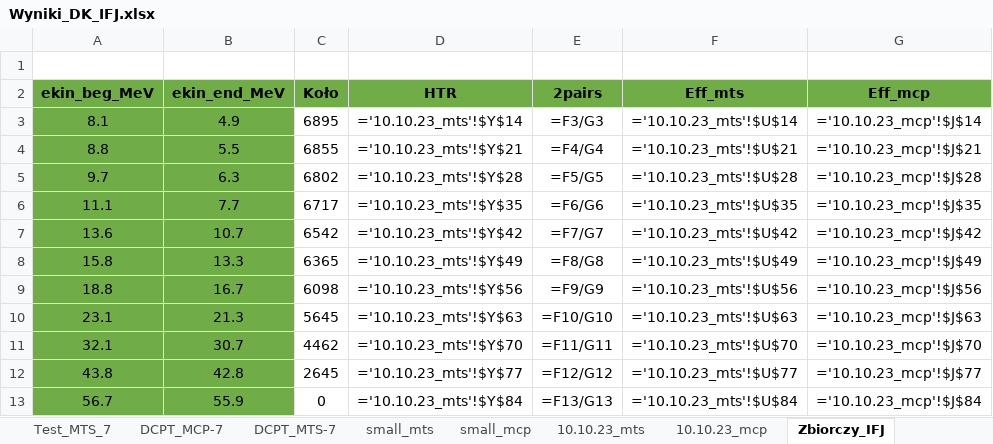
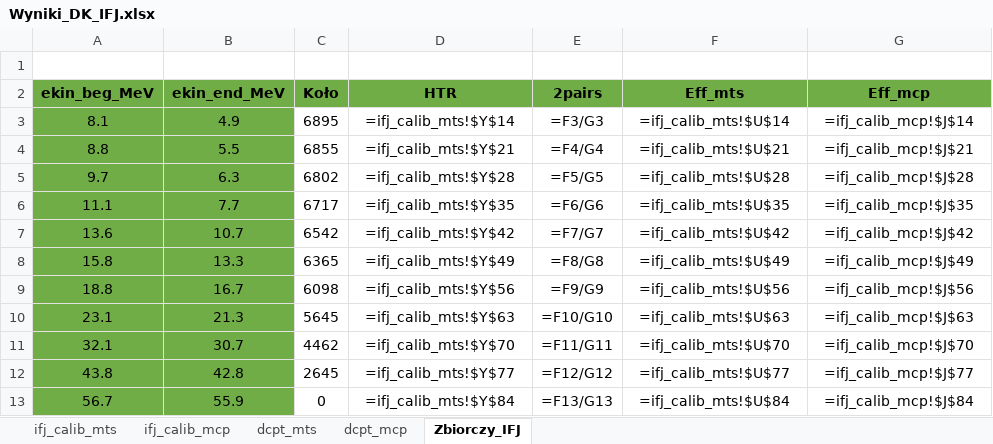
Before and after one commit to grzanka/tld_let_calibration, an Excel workbook: data/interim/Wyniki_DK_IFJ.xlsx, sheet Zbiorczy_IFJ, drawn as a sheet; only a part is shown; values as stored, in another font and other column widths than the file's, no borders; formulas are shown in place of their values; the diff names each change by its address in the sheet, - before the commit and + after, or states it on an @@ line.

```diff
--- a/data/interim/Wyniki_DK_IFJ.xlsx (sheet Zbiorczy_IFJ)
+++ b/data/interim/Wyniki_DK_IFJ.xlsx (sheet Zbiorczy_IFJ)
-sheet tab: small_mts
+sheet tab: dcpt_mts
-sheet tab: small_mcp
+sheet tab: dcpt_mcp
-sheet tab: 10.10.23_mts
+sheet tab: ifj_calib_mts
-sheet tab: 10.10.23_mcp
+sheet tab: ifj_calib_mcp
-sheet tab: Test_MTS_7
-sheet tab: DCPT_MCP-7
-sheet tab: DCPT_MTS-7
@@ sheet tab order changed: ifj_calib_mts | ifj_calib_mcp | dcpt_mts | dcpt_mcp | Zbiorczy_IFJ @@
-D3 (HTR): ='10.10.23_mts'!$Y$14
+D3 (HTR): =ifj_calib_mts!$Y$14
-F3 (Eff_mts): ='10.10.23_mts'!$U$14
+F3 (Eff_mts): =ifj_calib_mts!$U$14
-G3 (Eff_mcp): ='10.10.23_mcp'!$J$14
+G3 (Eff_mcp): =ifj_calib_mcp!$J$14
-D4 (HTR): ='10.10.23_mts'!$Y$21
+D4 (HTR): =ifj_calib_mts!$Y$21
-F4 (Eff_mts): ='10.10.23_mts'!$U$21
+F4 (Eff_mts): =ifj_calib_mts!$U$21
-G4 (Eff_mcp): ='10.10.23_mcp'!$J$21
+G4 (Eff_mcp): =ifj_calib_mcp!$J$21
-D5 (HTR): ='10.10.23_mts'!$Y$28
+D5 (HTR): =ifj_calib_mts!$Y$28
-F5 (Eff_mts): ='10.10.23_mts'!$U$28
+F5 (Eff_mts): =ifj_calib_mts!$U$28
-G5 (Eff_mcp): ='10.10.23_mcp'!$J$28
+G5 (Eff_mcp): =ifj_calib_mcp!$J$28
-D6 (HTR): ='10.10.23_mts'!$Y$35
+D6 (HTR): =ifj_calib_mts!$Y$35
-F6 (Eff_mts): ='10.10.23_mts'!$U$35
+F6 (Eff_mts): =ifj_calib_mts!$U$35
-G6 (Eff_mcp): ='10.10.23_mcp'!$J$35
+G6 (Eff_mcp): =ifj_calib_mcp!$J$35
-D7 (HTR): ='10.10.23_mts'!$Y$42
+D7 (HTR): =ifj_calib_mts!$Y$42
-F7 (Eff_mts): ='10.10.23_mts'!$U$42
+F7 (Eff_mts): =ifj_calib_mts!$U$42
-G7 (Eff_mcp): ='10.10.23_mcp'!$J$42
+G7 (Eff_mcp): =ifj_calib_mcp!$J$42
-D8 (HTR): ='10.10.23_mts'!$Y$49
+D8 (HTR): =ifj_calib_mts!$Y$49
-F8 (Eff_mts): ='10.10.23_mts'!$U$49
+F8 (Eff_mts): =ifj_calib_mts!$U$49
-G8 (Eff_mcp): ='10.10.23_mcp'!$J$49
+G8 (Eff_mcp): =ifj_calib_mcp!$J$49
-D9 (HTR): ='10.10.23_mts'!$Y$56
+D9 (HTR): =ifj_calib_mts!$Y$56
-F9 (Eff_mts): ='10.10.23_mts'!$U$56
+F9 (Eff_mts): =ifj_calib_mts!$U$56
-G9 (Eff_mcp): ='10.10.23_mcp'!$J$56
+G9 (Eff_mcp): =ifj_calib_mcp!$J$56
-D10 (HTR): ='10.10.23_mts'!$Y$63
+D10 (HTR): =ifj_calib_mts!$Y$63
-F10 (Eff_mts): ='10.10.23_mts'!$U$63
+F10 (Eff_mts): =ifj_calib_mts!$U$63
-G10 (Eff_mcp): ='10.10.23_mcp'!$J$63
+G10 (Eff_mcp): =ifj_calib_mcp!$J$63
-D11 (HTR): ='10.10.23_mts'!$Y$70
+D11 (HTR): =ifj_calib_mts!$Y$70
-F11 (Eff_mts): ='10.10.23_mts'!$U$70
+F11 (Eff_mts): =ifj_calib_mts!$U$70
-G11 (Eff_mcp): ='10.10.23_mcp'!$J$70
+G11 (Eff_mcp): =ifj_calib_mcp!$J$70
-D12 (HTR): ='10.10.23_mts'!$Y$77
+D12 (HTR): =ifj_calib_mts!$Y$77
-F12 (Eff_mts): ='10.10.23_mts'!$U$77
+F12 (Eff_mts): =ifj_calib_mts!$U$77
-G12 (Eff_mcp): ='10.10.23_mcp'!$J$77
+G12 (Eff_mcp): =ifj_calib_mcp!$J$77
-D13 (HTR): ='10.10.23_mts'!$Y$84
+D13 (HTR): =ifj_calib_mts!$Y$84
-F13 (Eff_mts): ='10.10.23_mts'!$U$84
+F13 (Eff_mts): =ifj_calib_mts!$U$84
-G13 (Eff_mcp): ='10.10.23_mcp'!$J$84
+G13 (Eff_mcp): =ifj_calib_mcp!$J$84
```
Also changed, not shown: sheet dcpt_mts, other sheet tabs, charts or pictures, 7 other files.
